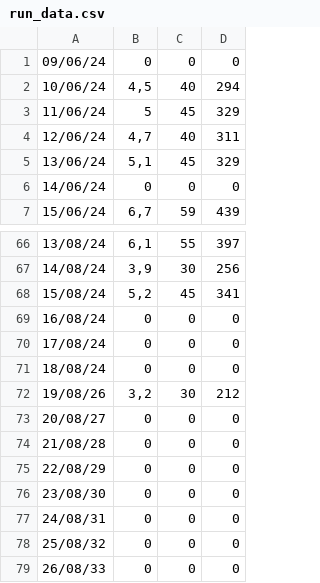
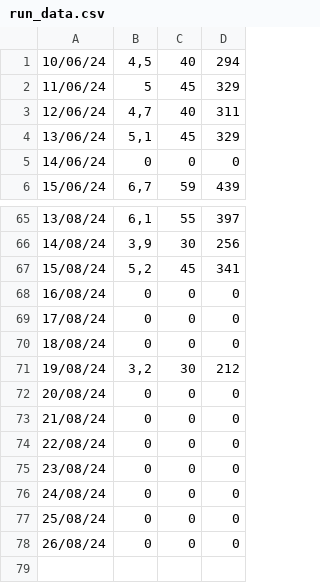
Before and after one commit to selaranjeira/streamlit, a CSV file: data/run_data.csv, drawn as a sheet; only a part is shown, gaps mark what is left out.

Commit message:
data 19 ago v3

```diff
--- a/data/run_data.csv
+++ b/data/run_data.csv
@@ -1,2 +1 @@
-09/06/24,0,0,0
 10/06/24,"4,5",40,294
@@ -71,9 +70,9 @@
 18/08/24,0,0,0
-19/08/26,"3,2",30,212
-20/08/27,0,0,0
-21/08/28,0,0,0
-22/08/29,0,0,0
-23/08/30,0,0,0
-24/08/31,0,0,0
-25/08/32,0,0,0
-26/08/33,0,0,0
+19/08/24,"3,2",30,212
+20/08/24,0,0,0
+21/08/24,0,0,0
+22/08/24,0,0,0
+23/08/24,0,0,0
+24/08/24,0,0,0
+25/08/24,0,0,0
+26/08/24,0,0,0
```
